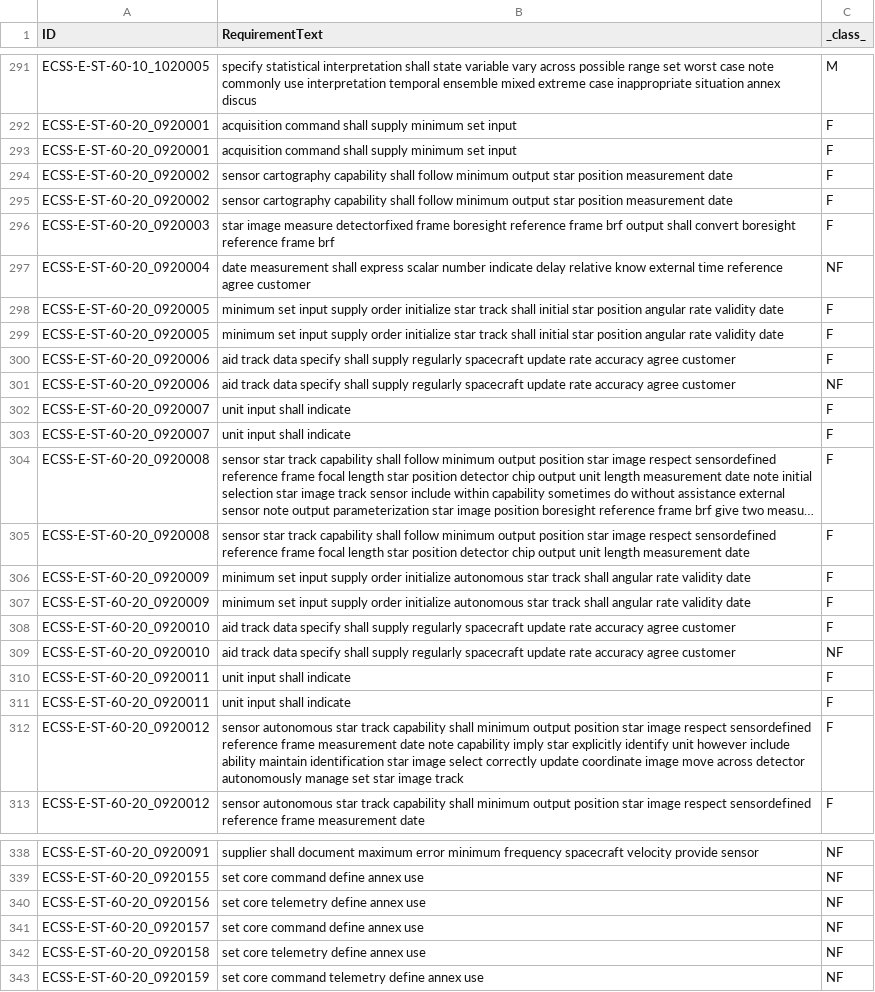
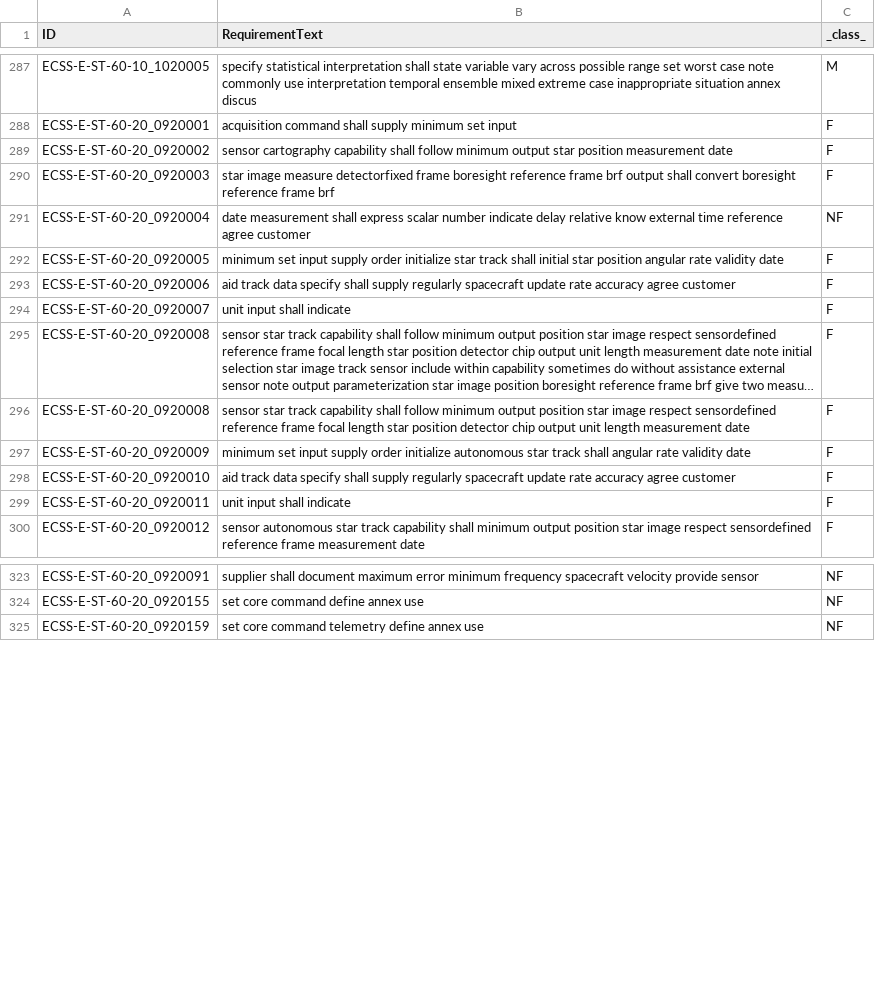
Before and after one commit to k-grosser/requirementsclassification, a CSV file: 1_preprocessing/output/req_preprocessed.csv, drawn as a sheet; only a part is shown, gaps mark what is left out; long unchanged cells end in …; the diff covers the shown part only; the diff names each change by its address in the sheet, - before the commit and + after, or states it on an @@ line.

```diff
--- a/1_preprocessing/output/req_preprocessed.csv
+++ b/1_preprocessing/output/req_preprocessed.csv
-row 293: ECSS-E-ST-60-20_0920001 | acquisition command shall supply minimum set input | F
-row 294: ECSS-E-ST-60-20_0920002 | sensor cartography capability shall follow minimum output star position measurement date | F
-row 299: ECSS-E-ST-60-20_0920005 | minimum set input supply order initialize star track shall initial star position angular rate validity date | F
-row 301: ECSS-E-ST-60-20_0920006 | aid track data specify shall supply regularly spacecraft update rate accuracy agree customer | NF
-row 302: ECSS-E-ST-60-20_0920007 | unit input shall indicate | F
-row 307: ECSS-E-ST-60-20_0920009 | minimum set input supply order initialize autonomous star track shall angular rate validity date | F
-row 309: ECSS-E-ST-60-20_0920010 | aid track data specify shall supply regularly spacecraft update rate accuracy agree customer | NF
-row 311: ECSS-E-ST-60-20_0920011 | unit input shall indicate | F
-row 312: ECSS-E-ST-60-20_0920012 | sensor autonomous star track capability shall minimum output position star image respect sensordefined reference frame measurement date note capability imply star explicitly identify unit however include ability maintain identification star image select correctly update coordinate image move across detector autonomously manage set star image track | F
-row 340: ECSS-E-ST-60-20_0920156 | set core telemetry define annex use | NF
-row 341: ECSS-E-ST-60-20_0920157 | set core command define annex use | NF
-row 342: ECSS-E-ST-60-20_0920158 | set core telemetry define annex use | NF
```
Also changed, not shown: 7 removed rows and 2 edited cells elsewhere in this file, 0_data_collection/output/ECSS_standards.csv, 12 other files.
